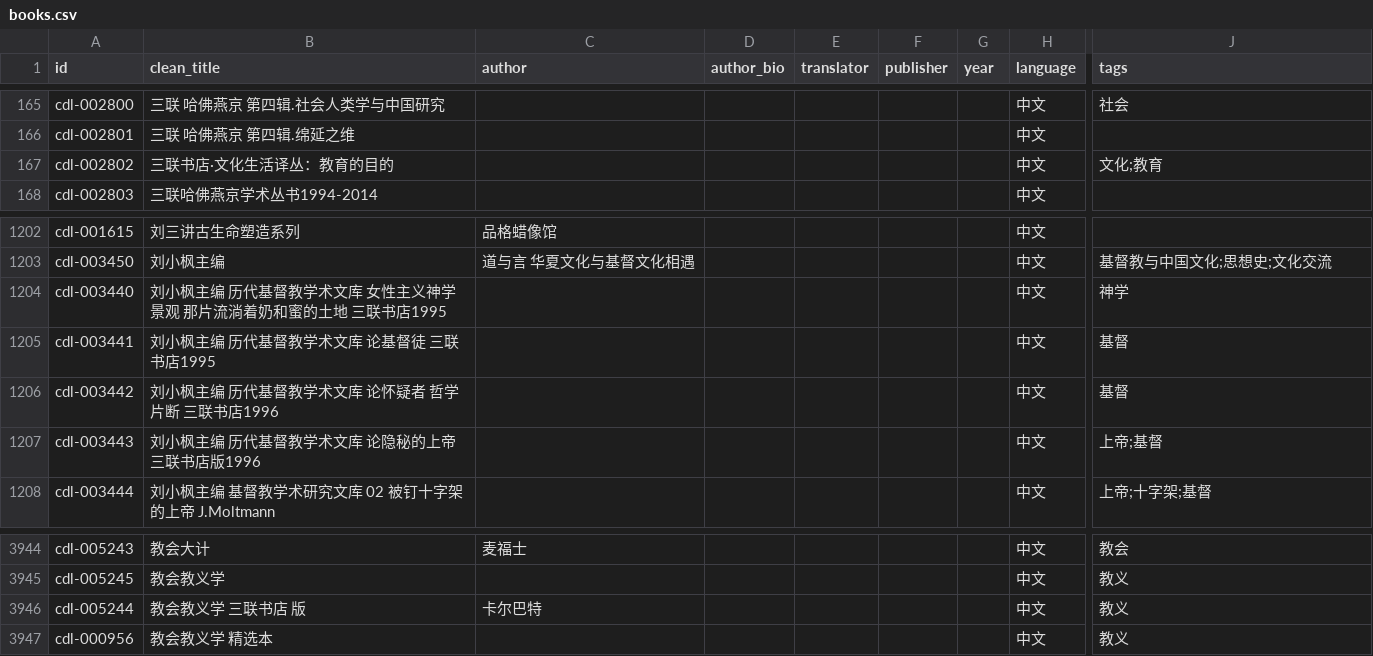
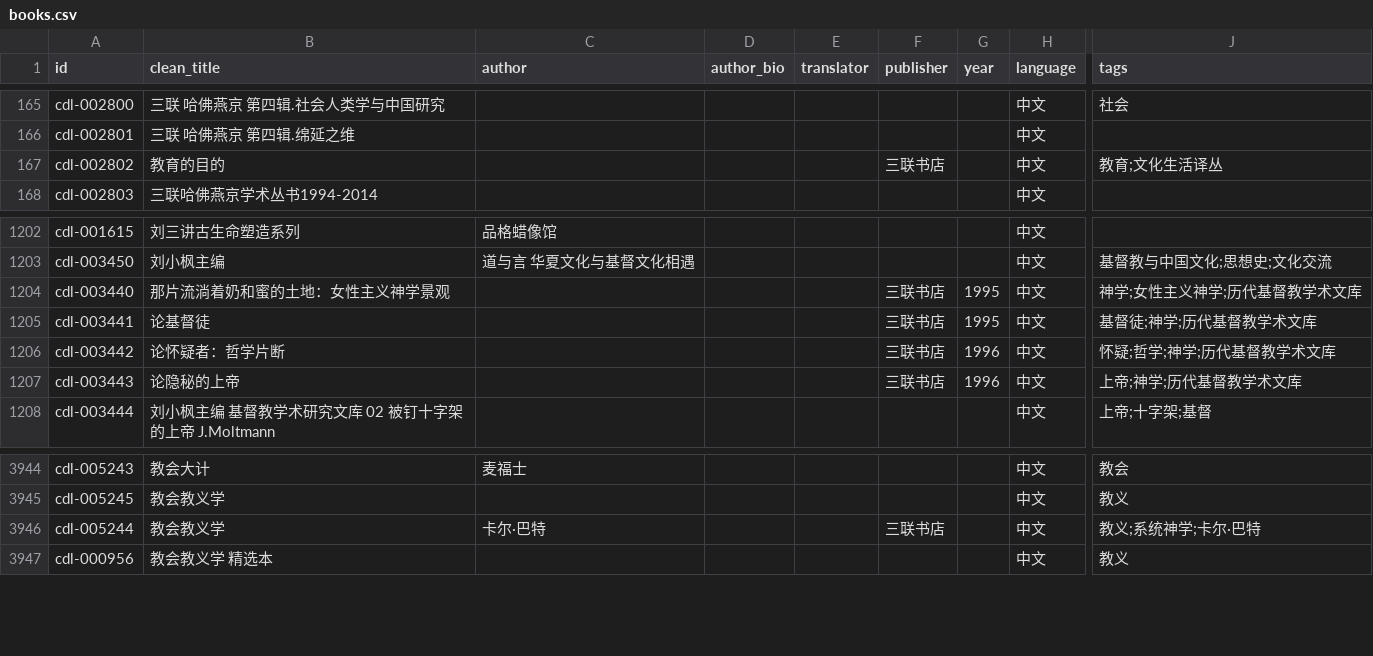
Before and after one commit to GioiaZheng/christian-digital-library, a CSV file: data/books.csv, drawn as a sheet; only a part is shown, gaps mark what is left out; the diff names each change by its address in the sheet, - before the commit and + after, or states it on an @@ line.

Commit message:
清理标题中的出版信息

```diff
--- a/data/books.csv
+++ b/data/books.csv
-B167 (clean_title): 三联书店·文化生活译丛：教育的目的
+B167 (clean_title): 教育的目的
-F167 (publisher): (empty)
+F167 (publisher): 三联书店
-J167 (tags): 文化;教育
+J167 (tags): 教育;文化生活译丛
-B1204 (clean_title): 刘小枫主编 历代基督教学术文库 女性主义神学景观 那片流淌着奶和蜜的土地 三联书店1995
+B1204 (clean_title): 那片流淌着奶和蜜的土地：女性主义神学景观
-F1204:F1207 (publisher): (empty)
+F1204:F1207 (publisher): 三联书店
-G1204:G1205 (year): (empty)
+G1204:G1205 (year): 1995
-J1204 (tags): 神学
+J1204 (tags): 神学;女性主义神学;历代基督教学术文库
-B1205 (clean_title): 刘小枫主编 历代基督教学术文库 论基督徒 三联书店1995
+B1205 (clean_title): 论基督徒
-J1205 (tags): 基督
+J1205 (tags): 基督徒;神学;历代基督教学术文库
-B1206 (clean_title): 刘小枫主编 历代基督教学术文库 论怀疑者 哲学片断 三联书店1996
+B1206 (clean_title): 论怀疑者：哲学片断
-G1206:G1207 (year): (empty)
+G1206:G1207 (year): 1996
-J1206 (tags): 基督
+J1206 (tags): 怀疑;哲学;神学;历代基督教学术文库
-B1207 (clean_title): 刘小枫主编 历代基督教学术文库 论隐秘的上帝 三联书店版1996
+B1207 (clean_title): 论隐秘的上帝
-J1207 (tags): 上帝;基督
+J1207 (tags): 上帝;神学;历代基督教学术文库
-B3946 (clean_title): 教会教义学 三联书店 版
+B3946 (clean_title): 教会教义学
-C3946 (author): 卡尔巴特
+C3946 (author): 卡尔·巴特
-F3946 (publisher): (empty)
+F3946 (publisher): 三联书店
-J3946 (tags): 教义
+J3946 (tags): 教义;系统神学;卡尔·巴特
```
